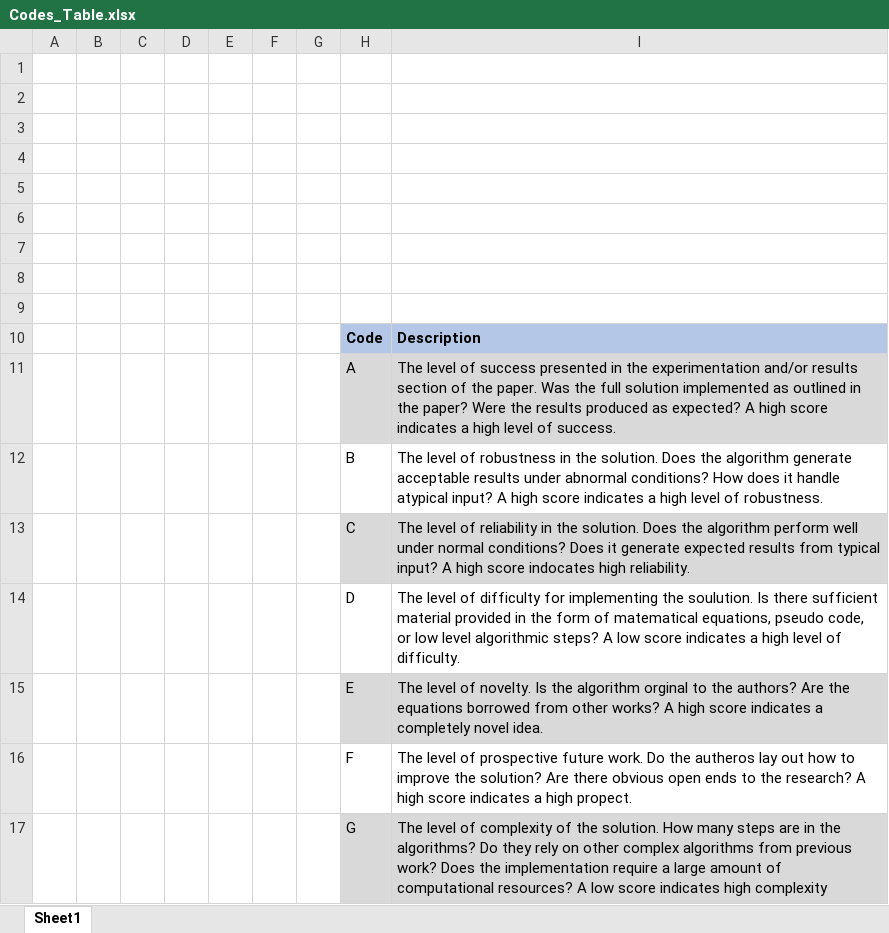
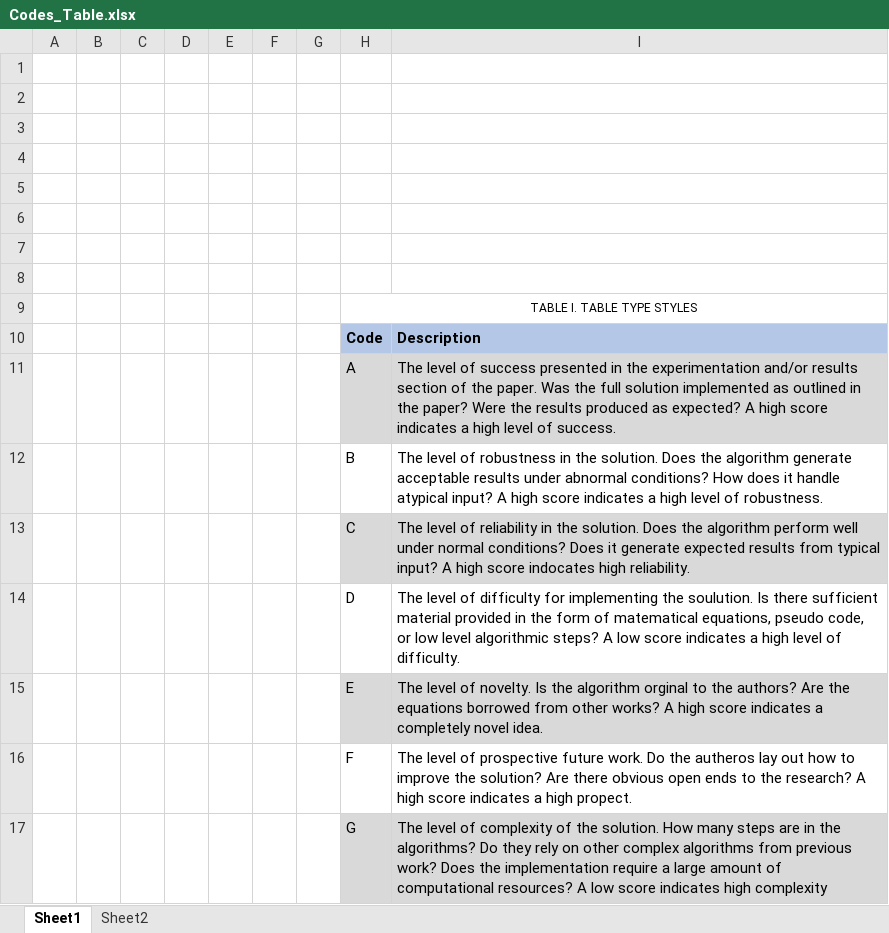
Before and after one commit to ckinzel/cv_project, an Excel workbook: Codes_Table.xlsx, sheet Sheet1, drawn as a sheet; values as stored, in another font and other column widths than the file's, no borders; the diff names each change by its address in the sheet, - before the commit and + after, or states it on an @@ line.

Commit message:
add tables to doc

```diff
--- a/Codes_Table.xlsx (sheet Sheet1)
+++ b/Codes_Table.xlsx (sheet Sheet1)
+sheet tab: Sheet2
-H9: (empty)
+H9: TABLE I. TABLE TYPE STYLES
+H9:I9 merged
```
Also changed, not shown: 1 other file.
